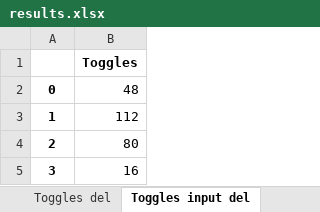
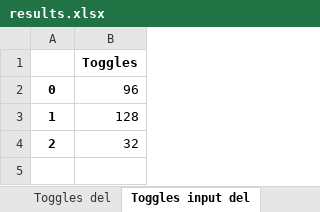
Before and after one commit to LorenzoGiacobbe/CodiceTesiMagistrale, an Excel workbook: correlations/spreadsheets/results.xlsx, sheet Toggles input del, drawn as a sheet; values as stored, in another font and other column widths than the file's, no borders; charts and pictures not drawn; the diff names each change by its address in the sheet, - before the commit and + after, or states it on an @@ line.

Commit message:
experiment with only one delayed input. Added observations to README

```diff
--- a/correlations/spreadsheets/results.xlsx (sheet Toggles input del)
+++ b/correlations/spreadsheets/results.xlsx (sheet Toggles input del)
-B2: 48
+B2: 96
-B3: 112
+B3: 128
-B4: 80
+B4: 32
-row 5: 3 | 16
```
Also changed, not shown: sheet Correlation matrix, charts or pictures, 8 other files.
